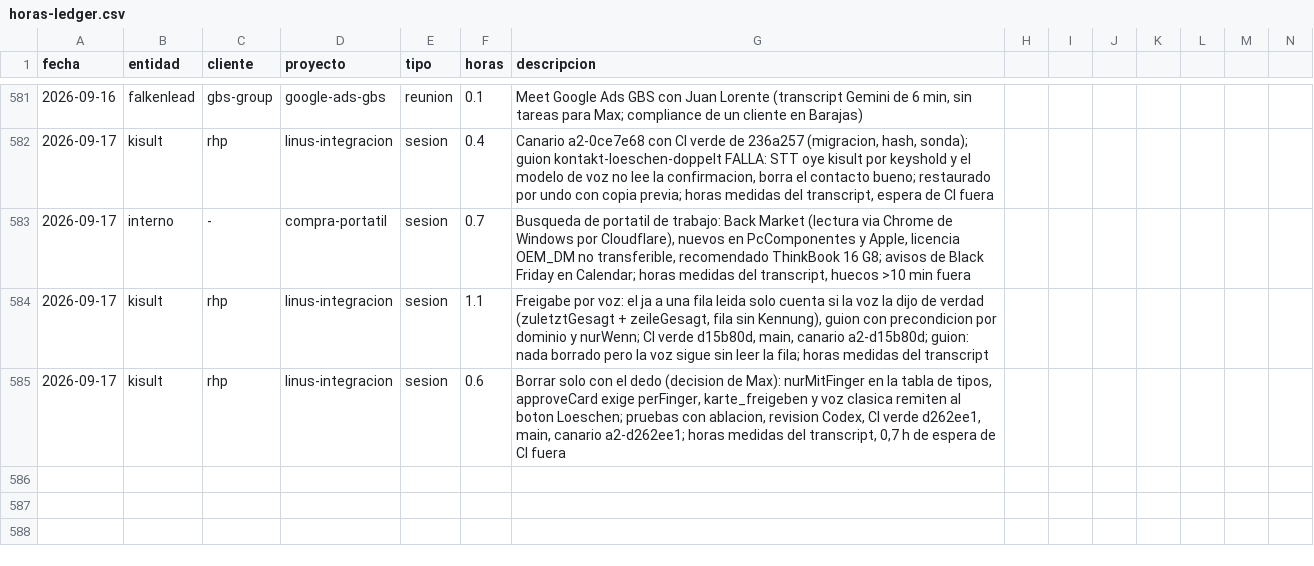
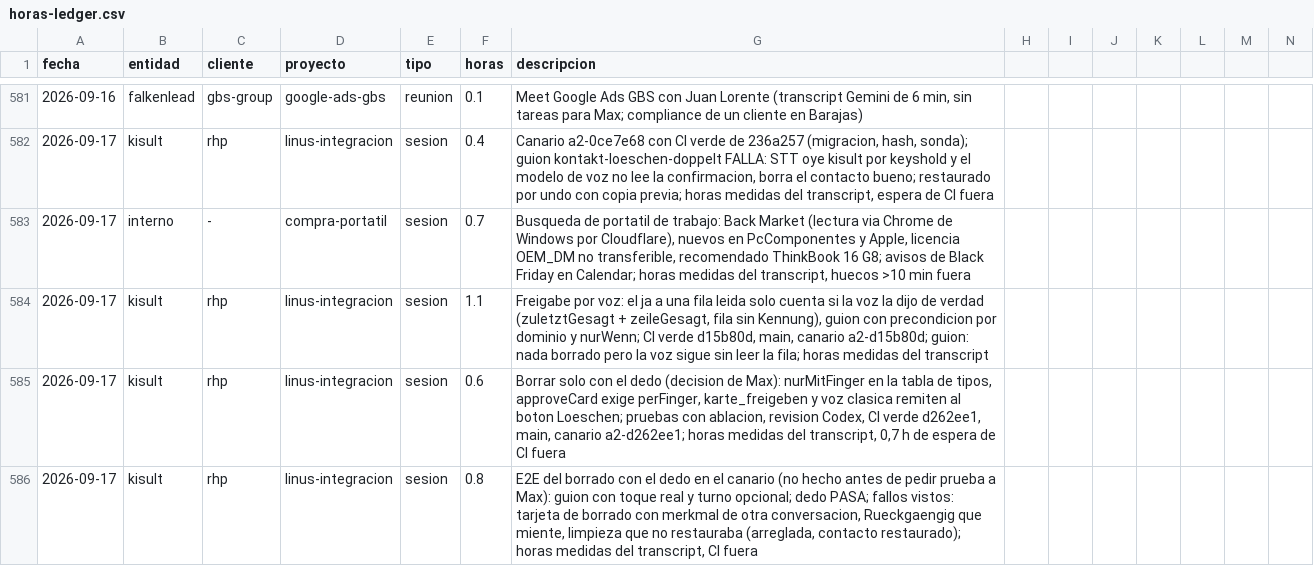
Before and after one commit to MaxSchock/operandi-os, a CSV file: docs/horas-ledger.csv, drawn as a sheet; only a part is shown, gaps mark what is left out; rows hold the shown columns only; the diff names each change by its address in the sheet, - before the commit and + after, or states it on an @@ line.

```diff
--- a/docs/horas-ledger.csv
+++ b/docs/horas-ledger.csv
+row 586: 2026-09-17 | kisult | rhp | linus-integracion | sesion | 0.8 | E2E del borrado con el dedo en el canario (no hecho antes de pedir prueba a Max): guion con toque real y turno opcional; dedo PASA; fallos vistos: tarjeta de borrado con merkmal de otra conversacion, Rueckgaengig que miente, limpieza que no restauraba (arreglada, contacto restaurado); horas medidas del transcript, CI fuera
```
